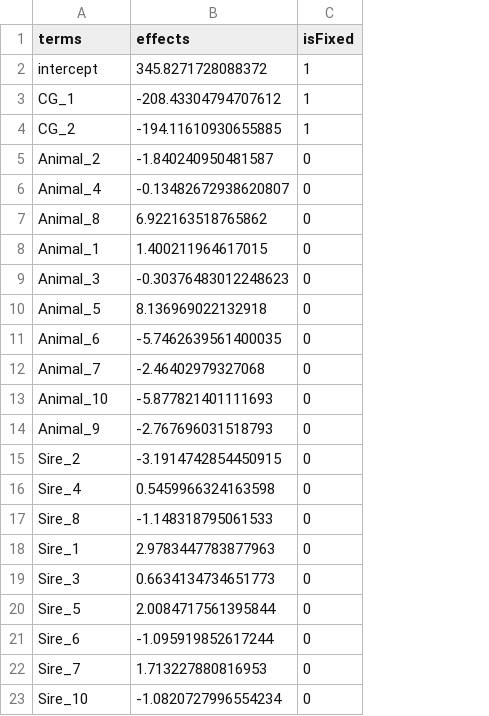
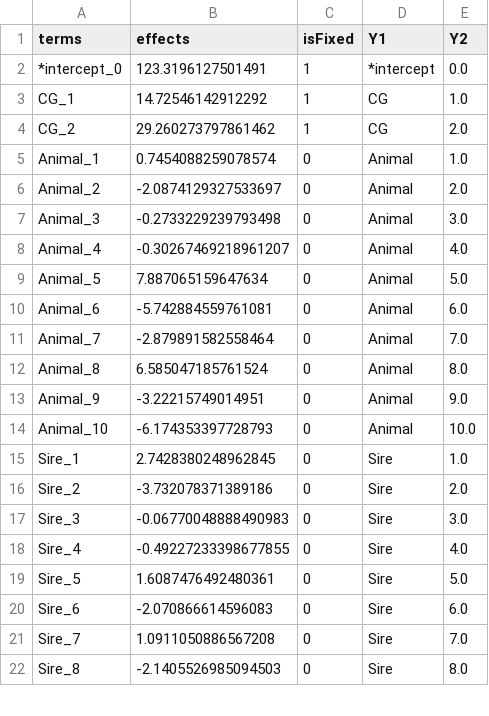
Before and after one commit to Poissonfish/LMMonBoard, a CSV file: myapp/out/sucess_hao/jwas_sol.csv, drawn as a sheet; only a part is shown; removed rows and columns are numbered as before the commit, all else as after; the diff covers the shown part only; the diff names each change by its address in the sheet, - before the commit and + after, or states it on an @@ line.

```diff
--- a/myapp/out/sucess_hao/jwas_sol.csv
+++ b/myapp/out/sucess_hao/jwas_sol.csv
+column D (Y1), rows 2-5: *intercept | CG | CG | Animal; row 7: Animal; rows 9-11: all Animal; row 13: Animal; row 15: Sire; row 17: Sire; rows 19-21: all Sire
+column E (Y2), rows 2-5: 0.0 | 1.0 | 2.0 | 1.0; row 7: 3.0; rows 9-11: 5.0 | 6.0 | 7.0; row 13: 9.0; row 15: 1.0; row 17: 3.0; rows 19-21: 5.0 | 6.0 | 7.0
-A2 (terms): intercept
+A2 (terms): *intercept_0
-B2 (effects): 345.8271728088372
+B2 (effects): 123.3196127501491
-B3 (effects): -208.43304794707612
+B3 (effects): 14.72546142912292
-B4 (effects): -194.11610930655885
+B4 (effects): 29.260273797861462
-row 5: Animal_2 | -1.840240950481587 | 0
-row 6: Animal_4 | -0.13482672938620807 | 0
-row 7: Animal_8 | 6.922163518765862 | 0
-B5 (effects): 1.400211964617015
+B5 (effects): 0.7454088259078574
+row 6: Animal_2 | -2.0874129327533697 | 0 | Animal | 2.0
-B7 (effects): -0.30376483012248623
+B7 (effects): -0.2733229239793498
+row 8: Animal_4 | -0.30267469218961207 | 0 | Animal | 4.0
-B9 (effects): 8.136969022132918
+B9 (effects): 7.887065159647634
-B10 (effects): -5.7462639561400035
+B10 (effects): -5.742884559761081
-B11 (effects): -2.46402979327068
+B11 (effects): -2.879891582558464
-row 13: Animal_10 | -5.877821401111693 | 0
+row 12: Animal_8 | 6.585047185761524 | 0 | Animal | 8.0
-B13 (effects): -2.767696031518793
+B13 (effects): -3.22215749014951
-row 15: Sire_2 | -3.1914742854450915 | 0
-row 16: Sire_4 | 0.5459966324163598 | 0
-row 17: Sire_8 | -1.148318795061533 | 0
+row 14: Animal_10 | -6.174353397728793 | 0 | Animal | 10.0
-B15 (effects): 2.9783447783877963
+B15 (effects): 2.7428380248962845
+row 16: Sire_2 | -3.732078371389186 | 0 | Sire | 2.0
-B17 (effects): 0.6634134734651773
+B17 (effects): -0.06770048888490983
+row 18: Sire_4 | -0.49227233398677855 | 0 | Sire | 4.0
-B19 (effects): 2.0084717561395844
+B19 (effects): 1.6087476492480361
-B20 (effects): -1.095919852617244
+B20 (effects): -2.070866614596083
-B21 (effects): 1.713227880816953
+B21 (effects): 1.0911050886567208
-row 23: Sire_10 | -1.0820727996554234 | 0
+row 22: Sire_8 | -2.1405526985094503 | 0 | Sire | 8.0
```
Also changed, not shown: 1 added row and 1 edited cell elsewhere in this file, myapp/out/jwas_ped.csv, myapp/out/sucess_hao/jwas_LHS.csv, 52 other files.
